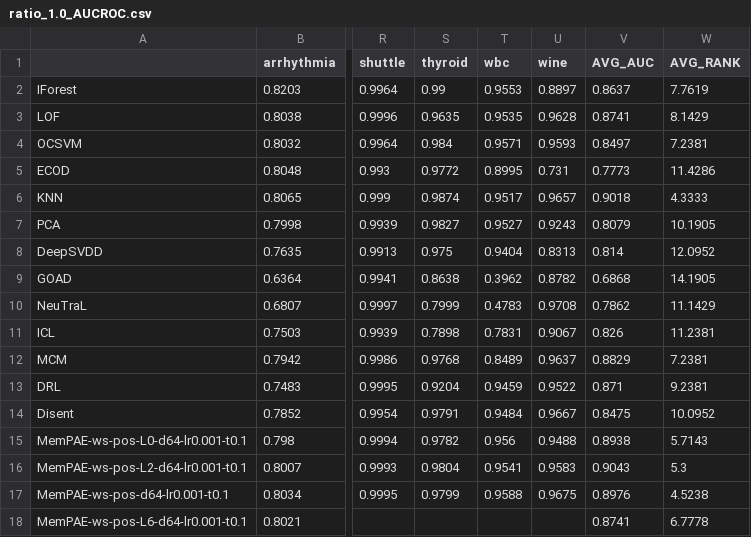
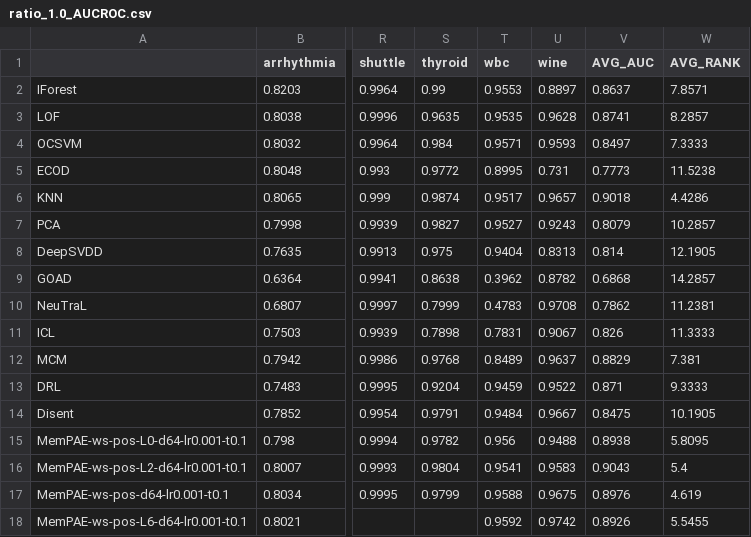
Before and after one commit to Cheol-Will/perceiver-ad, a CSV file: metrics/ratio_1.0_AUCROC.csv, drawn as a sheet; only a part is shown, gaps mark what is left out; the diff names each change by its address in the sheet, - before the commit and + after, or states it on an @@ line.

```diff
--- a/metrics/ratio_1.0_AUCROC.csv
+++ b/metrics/ratio_1.0_AUCROC.csv
-W2 (AVG_RANK): 7.7619
+W2 (AVG_RANK): 7.8571
-W3 (AVG_RANK): 8.1429
+W3 (AVG_RANK): 8.2857
-W4 (AVG_RANK): 7.2381
+W4 (AVG_RANK): 7.3333
-W5 (AVG_RANK): 11.4286
+W5 (AVG_RANK): 11.5238
-W6 (AVG_RANK): 4.3333
+W6 (AVG_RANK): 4.4286
-W7 (AVG_RANK): 10.1905
+W7 (AVG_RANK): 10.2857
-W8 (AVG_RANK): 12.0952
+W8 (AVG_RANK): 12.1905
-W9 (AVG_RANK): 14.1905
+W9 (AVG_RANK): 14.2857
-W10 (AVG_RANK): 11.1429
+W10 (AVG_RANK): 11.2381
-W11 (AVG_RANK): 11.2381
+W11 (AVG_RANK): 11.3333
-W12 (AVG_RANK): 7.2381
+W12 (AVG_RANK): 7.381
-W13 (AVG_RANK): 9.2381
+W13 (AVG_RANK): 9.3333
-W14 (AVG_RANK): 10.0952
+W14 (AVG_RANK): 10.1905
-W15 (AVG_RANK): 5.7143
+W15 (AVG_RANK): 5.8095
-W16 (AVG_RANK): 5.3
+W16 (AVG_RANK): 5.4
-W17 (AVG_RANK): 4.5238
+W17 (AVG_RANK): 4.619
-T18 (wbc): (empty)
+T18 (wbc): 0.9592
-U18 (wine): (empty)
+U18 (wine): 0.9742
-V18 (AVG_AUC): 0.8741
+V18 (AVG_AUC): 0.8926
-W18 (AVG_RANK): 6.7778
+W18 (AVG_RANK): 5.5455
```
Also changed, not shown: metrics/ratio_1.0_AUCPR.csv, metrics/ratio_1.0_AUCPR_T.csv, 2 other files.
